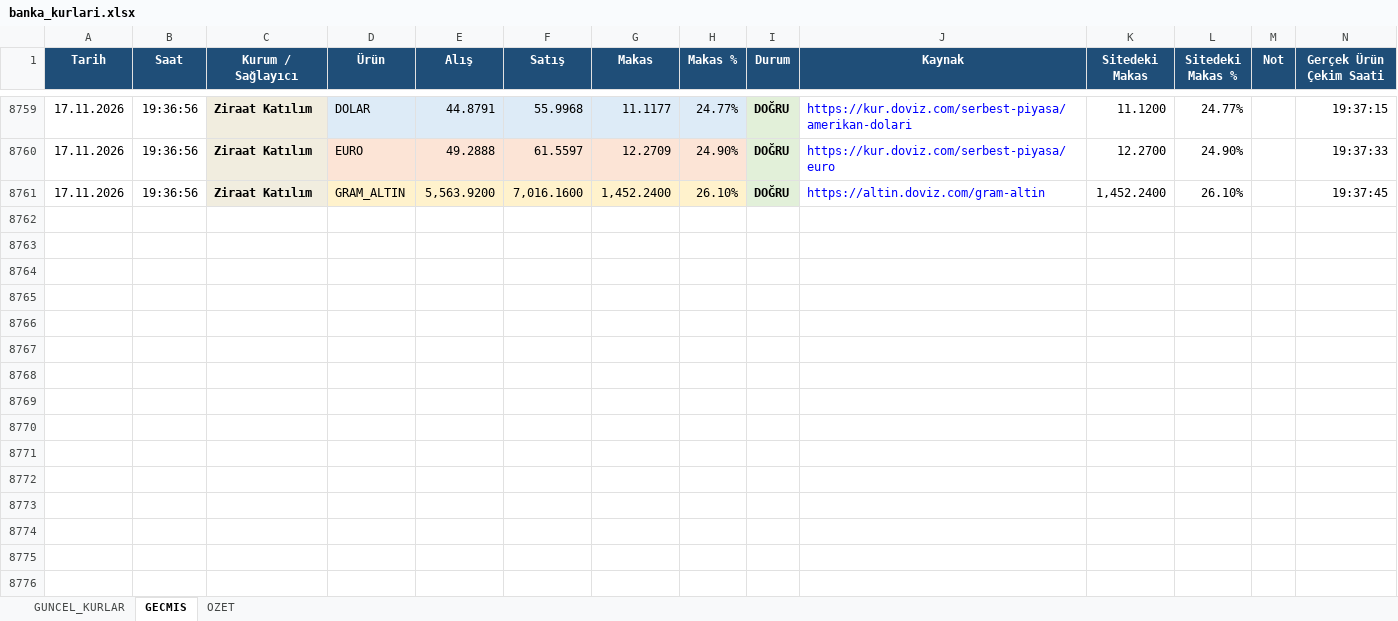
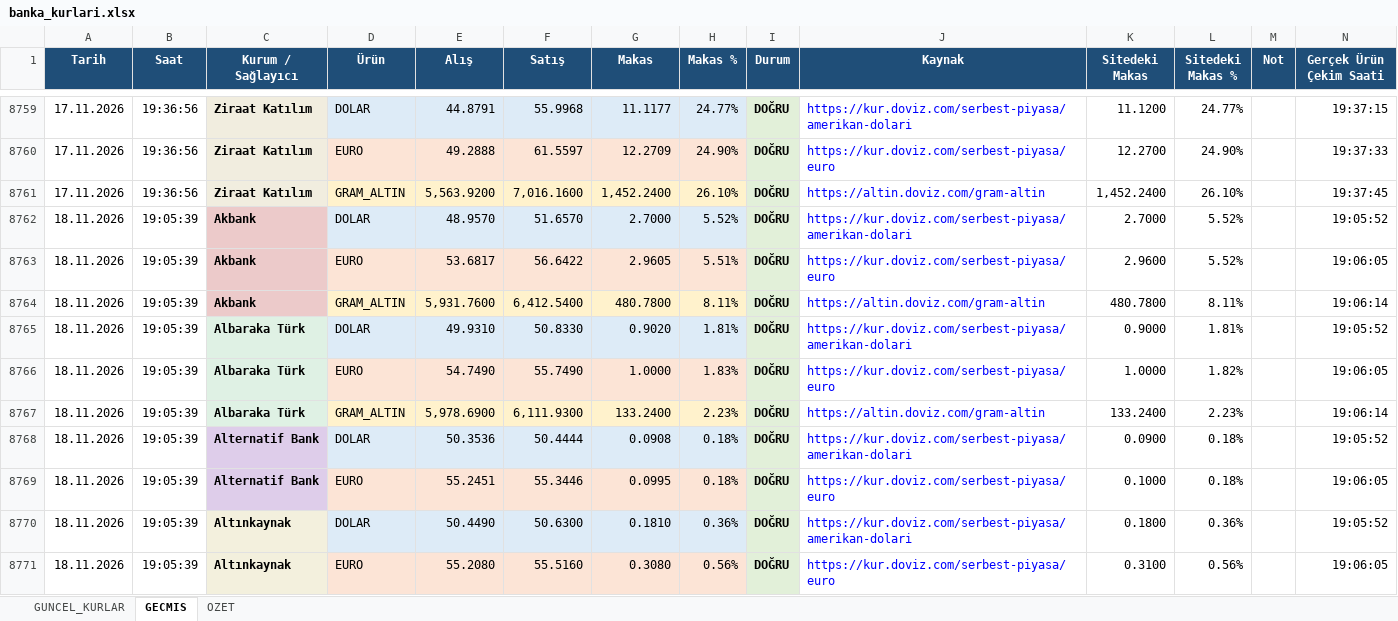
Before and after one commit to OdemeUrunleri/banka-kurlari-takip, an Excel workbook: output/banka_kurlari.xlsx, sheet GECMIS, drawn as a sheet; only a part is shown, gaps mark what is left out; values as stored, in another font and other column widths than the file's, no borders; table styles not drawn; the diff covers the shown part only; the diff names each change by its address in the sheet, - before the commit and + after, or states it on an @@ line.

```diff
--- a/output/banka_kurlari.xlsx (sheet GECMIS)
+++ b/output/banka_kurlari.xlsx (sheet GECMIS)
+row 8762: 18.11.2026 | 19:05:39 | Akbank | DOLAR | 48.9570 | 51.6570 | 2.7000 | 5.52% | DOĞRU | https://kur.doviz.com/serbest-piyasa/amerikan-dolari | 2.7000 | 5.52% |  | 19:05:52
+row 8763: 18.11.2026 | 19:05:39 | Akbank | EURO | 53.6817 | 56.6422 | 2.9605 | 5.51% | DOĞRU | https://kur.doviz.com/serbest-piyasa/euro | 2.9600 | 5.52% |  | 19:06:05
+row 8764: 18.11.2026 | 19:05:39 | Akbank | GRAM_ALTIN | 5,931.7600 | 6,412.5400 | 480.7800 | 8.11% | DOĞRU | https://altin.doviz.com/gram-altin | 480.7800 | 8.11% |  | 19:06:14
+row 8765: 18.11.2026 | 19:05:39 | Albaraka Türk | DOLAR | 49.9310 | 50.8330 | 0.9020 | 1.81% | DOĞRU | https://kur.doviz.com/serbest-piyasa/amerikan-dolari | 0.9000 | 1.81% |  | 19:05:52
+row 8766: 18.11.2026 | 19:05:39 | Albaraka Türk | EURO | 54.7490 | 55.7490 | 1.0000 | 1.83% | DOĞRU | https://kur.doviz.com/serbest-piyasa/euro | 1.0000 | 1.82% |  | 19:06:05
+row 8767: 18.11.2026 | 19:05:39 | Albaraka Türk | GRAM_ALTIN | 5,978.6900 | 6,111.9300 | 133.2400 | 2.23% | DOĞRU | https://altin.doviz.com/gram-altin | 133.2400 | 2.23% |  | 19:06:14
+row 8768: 18.11.2026 | 19:05:39 | Alternatif Bank | DOLAR | 50.3536 | 50.4444 | 0.0908 | 0.18% | DOĞRU | https://kur.doviz.com/serbest-piyasa/amerikan-dolari | 0.0900 | 0.18% |  | 19:05:52
+row 8769: 18.11.2026 | 19:05:39 | Alternatif Bank | EURO | 55.2451 | 55.3446 | 0.0995 | 0.18% | DOĞRU | https://kur.doviz.com/serbest-piyasa/euro | 0.1000 | 0.18% |  | 19:06:05
+row 8770: 18.11.2026 | 19:05:39 | Altınkaynak | DOLAR | 50.4490 | 50.6300 | 0.1810 | 0.36% | DOĞRU | https://kur.doviz.com/serbest-piyasa/amerikan-dolari | 0.1800 | 0.36% |  | 19:05:52
+row 8771: 18.11.2026 | 19:05:39 | Altınkaynak | EURO | 55.2080 | 55.5160 | 0.3080 | 0.56% | DOĞRU | https://kur.doviz.com/serbest-piyasa/euro | 0.3100 | 0.56% |  | 19:06:05
```
Also changed, not shown: 100 added rows elsewhere in this sheet, sheet GUNCEL_KURLAR, sheet OZET, charts or pictures, 2 other files.
